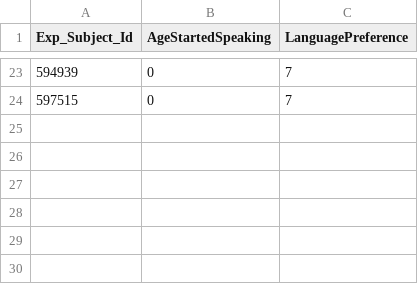
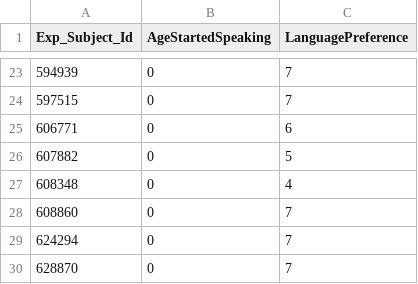
Before and after one commit to sigmorphon/2023InflectionST, a CSV file: part2/LanguageBackgroundInfo.csv, drawn as a sheet; only a part is shown, gaps mark what is left out.

Commit message:
test data released!

```diff
--- a/part2/LanguageBackgroundInfo.csv
+++ b/part2/LanguageBackgroundInfo.csv
@@ -24 +24,7 @@
 597515,0,7
+606771,0,6
+607882,0,5
+608348,0,4
+608860,0,7
+624294,0,7
+628870,0,7
```
Also changed, not shown: 2 other files.
